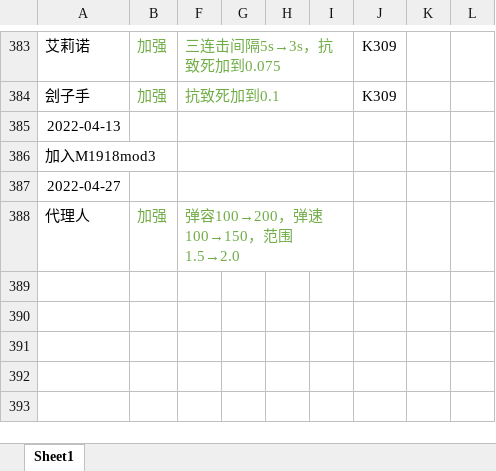
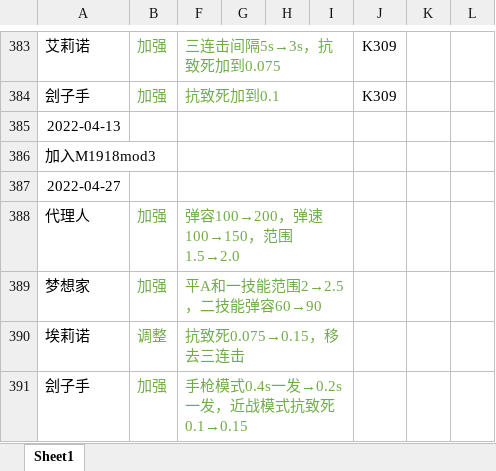
Before and after one commit to GFL-Castling-Staff/GFL-Castling, an Excel workbook: 武器调整计划.xlsx, sheet Sheet1, drawn as a sheet; only a part is shown, gaps mark what is left out; values as stored, in another font and other column widths than the file's, no borders; the diff names each change by its address in the sheet, - before the commit and + after, or states it on an @@ line.

```diff
--- a/武器调整计划.xlsx (sheet Sheet1)
+++ b/武器调整计划.xlsx (sheet Sheet1)
+row 389: 梦想家 | 加强 | 平A和一技能范围2→2.5，二技能弹容60→90
+row 390: 埃莉诺 | 调整 | 抗致死0.075→0.15，移去三连击
+row 391: 刽子手 | 加强 | 手枪模式0.4s一发→0.2s一发，近战模式抗致死0.1→0.15
```
Also changed, not shown: 6 other files.
